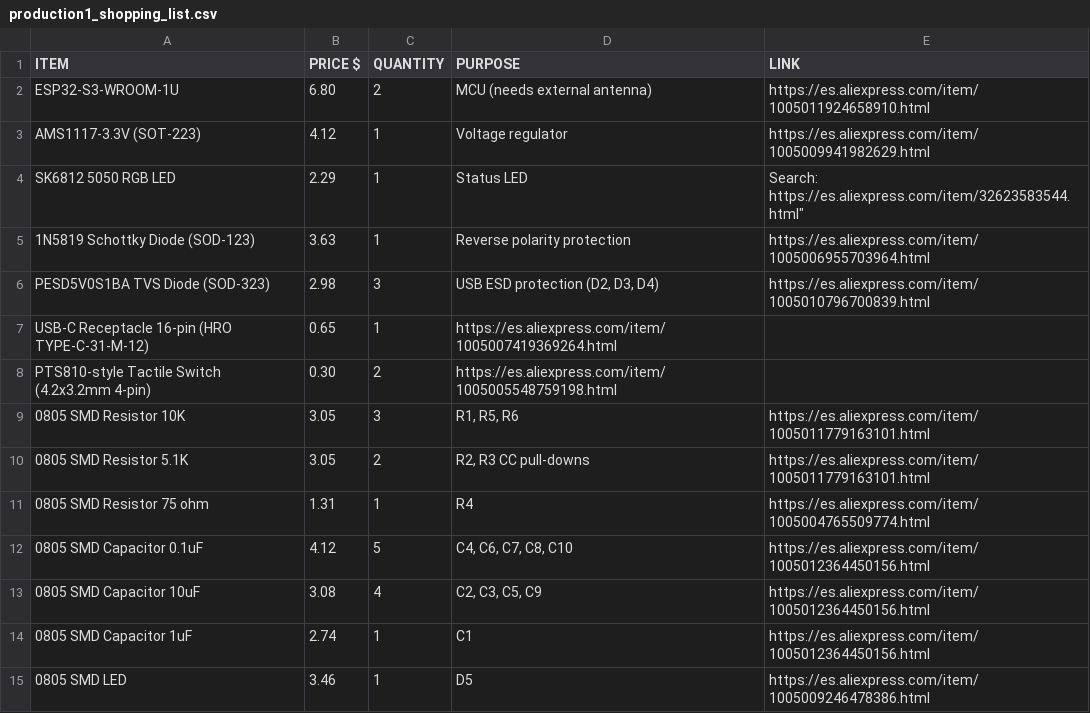
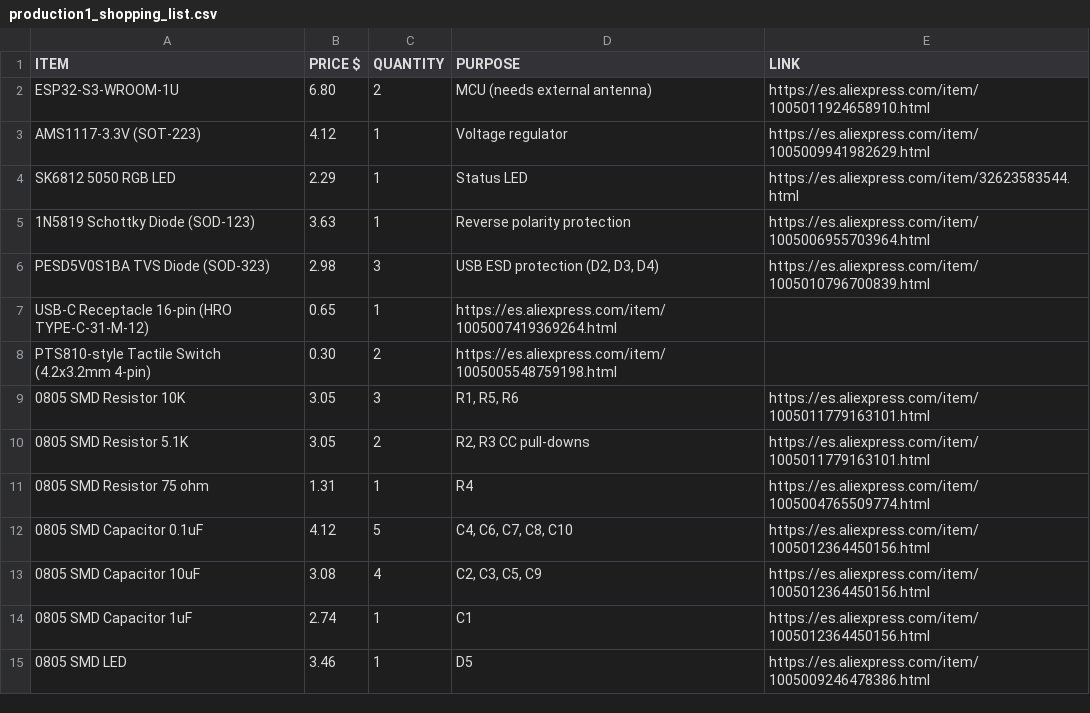
Before and after one commit to rekirxs/Serial-Experiments-Lain-DevBoard, a CSV file: production1_shopping_list.csv, drawn as a sheet.

Commit message:
Fix duplicate entry for SK6812 RGB LED

```diff
--- a/production1_shopping_list.csv
+++ b/production1_shopping_list.csv
@@ -3,3 +3,3 @@ ESP32-S3-WROOM-1U,6.80,2,MCU (needs external antenna),"https://es.aliexpress.com
 AMS1117-3.3V (SOT-223),4.12,1,Voltage regulator,"https://es.aliexpress.com/item/1005009941982629.html"
-SK6812 5050 RGB LED,2.29,1,Status LED,"Search: "https://es.aliexpress.com/item/32623583544.html"
+SK6812 5050 RGB LED,2.29,1,Status LED,"https://es.aliexpress.com/item/32623583544.html"
 1N5819 Schottky Diode (SOD-123),3.63,1,Reverse polarity protection,"https://es.aliexpress.com/item/1005006955703964.html"
```
